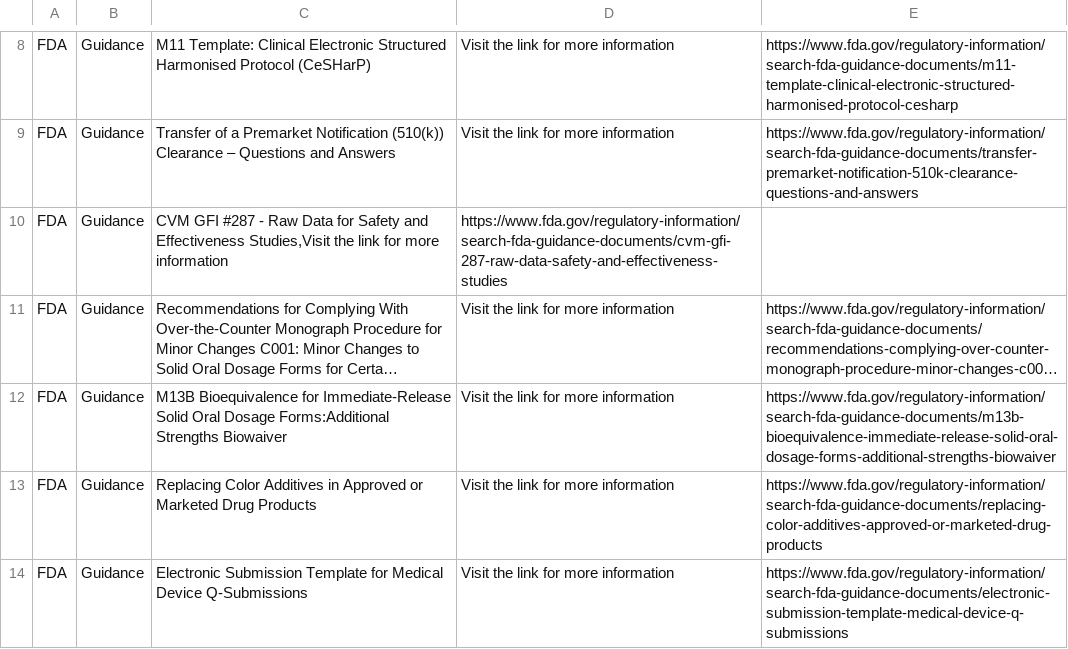
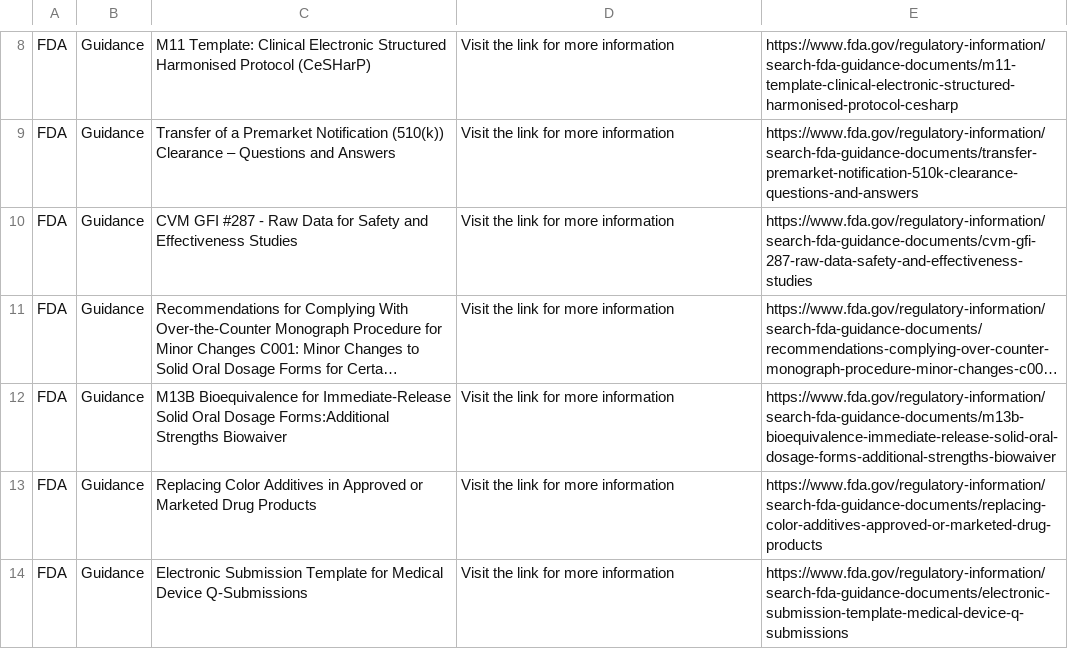
Before and after one commit to MartinCKing/Standards-Selector, a CSV file: Guidance_FDA.csv, drawn as a sheet; only a part is shown, gaps mark what is left out; long unchanged cells end in …; the diff names each change by its address in the sheet, - before the commit and + after, or states it on an @@ line.

Commit message:
Update Guidance_FDA.csv

```diff
--- a/Guidance_FDA.csv
+++ b/Guidance_FDA.csv
-C10: …and Effectiveness Studies,Visit the link for more information
+C10: …and Effectiveness Studies
-D10: https://www.fda.gov/regulatory-information/search-fda-guidance-documents/cvm-gfi-287-raw-data-safety-and-effectiveness-studies
+D10: Visit the link for more information
-E10: (empty)
+E10: https://www.fda.gov/regulatory-information/search-fda-guidance-documents/cvm-gfi-287-raw-data-safety-and-effectiveness-studies
```
